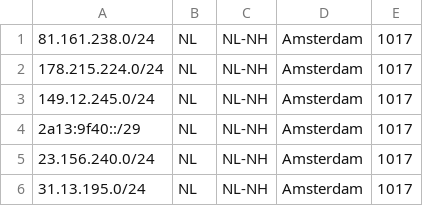
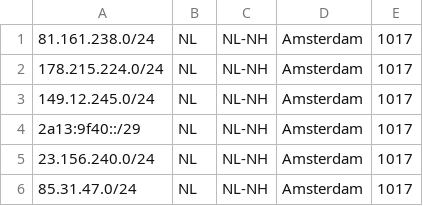
Before and after one commit to servervycom/geofeed, a CSV file: geofeed.csv, drawn as a sheet.

Commit message:
Update geofeed.csv

```diff
--- a/geofeed.csv
+++ b/geofeed.csv
@@ -5,2 +5,2 @@
 23.156.240.0/24,NL,NL-NH,Amsterdam,1017
-31.13.195.0/24,NL,NL-NH,Amsterdam,1017
+85.31.47.0/24,NL,NL-NH,Amsterdam,1017
```
